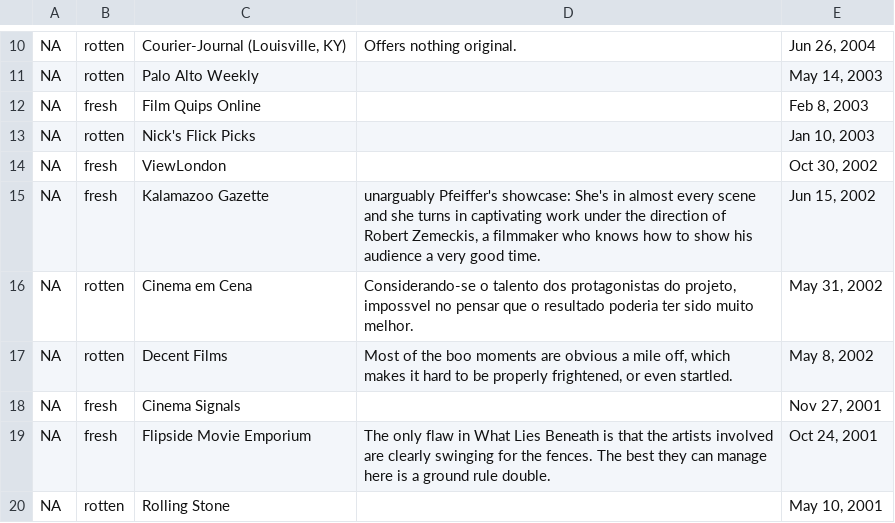
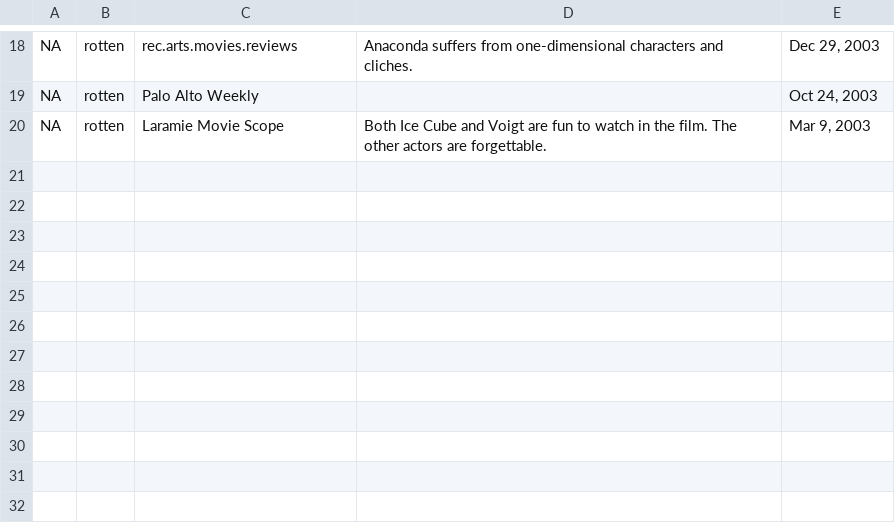
Before and after one commit to jackbodine/Movie-Data-Analysis, a CSV file: reviews.csv, drawn as a sheet; only a part is shown, gaps mark what is left out; removed rows and columns are numbered as before the commit, all else as after; the diff covers the shown part only; the diff names each change by its address in the sheet, - before the commit and + after, or states it on an @@ line.

```diff
--- a/reviews.csv
+++ b/reviews.csv
-C18: Courier-Journal (Louisville, KY)
+C18: rec.arts.movies.reviews
-D18: Offers nothing original.
+D18: Anaconda suffers from one-dimensional characters and cliches.
-E18: Jun 26, 2004
+E18: Dec 29, 2003
-E19: May 14, 2003
+E19: Oct 24, 2003
-row 12: NA | fresh | Film Quips Online |  | Feb 8, 2003
-row 13: NA | rotten | Nick's Flick Picks |  | Jan 10, 2003
-row 14: NA | fresh | ViewLondon |  | Oct 30, 2002
-row 15: NA | fresh | Kalamazoo Gazette | unarguably Pfeiffer's showcase: She's in almost every scene and she turns in captivating work under the direction of Robert Zemeckis, a filmmaker who knows how to show his audience a very good time. | Jun 15, 2002
-C20: Cinema em Cena
+C20: Laramie Movie Scope
-D20: Considerando-se o talento dos protagonistas do projeto, impossvel no pensar que o resultado poderia ter sido muito melhor.
+D20: Both Ice Cube and Voigt are fun to watch in the film. The other actors are forgettable.
-E20: May 31, 2002
+E20: Mar 9, 2003
-row 17: NA | rotten | Decent Films | Most of the boo moments are obvious a mile off, which makes it hard to be properly frightened, or even startled. | May 8, 2002
-row 18: NA | fresh | Cinema Signals |  | Nov 27, 2001
-row 19: NA | fresh | Flipside Movie Emporium | The only flaw in What Lies Beneath is that the artists involved are clearly swinging for the fences. The best they can manage here is a ground rule double. | Oct 24, 2001
-row 20: NA | rotten | Rolling Stone |  | May 10, 2001
```
Also changed, not shown: 10 added rows, 2 removed rows and 21 edited cells elsewhere in this file, movies.csv, 4 other files.
